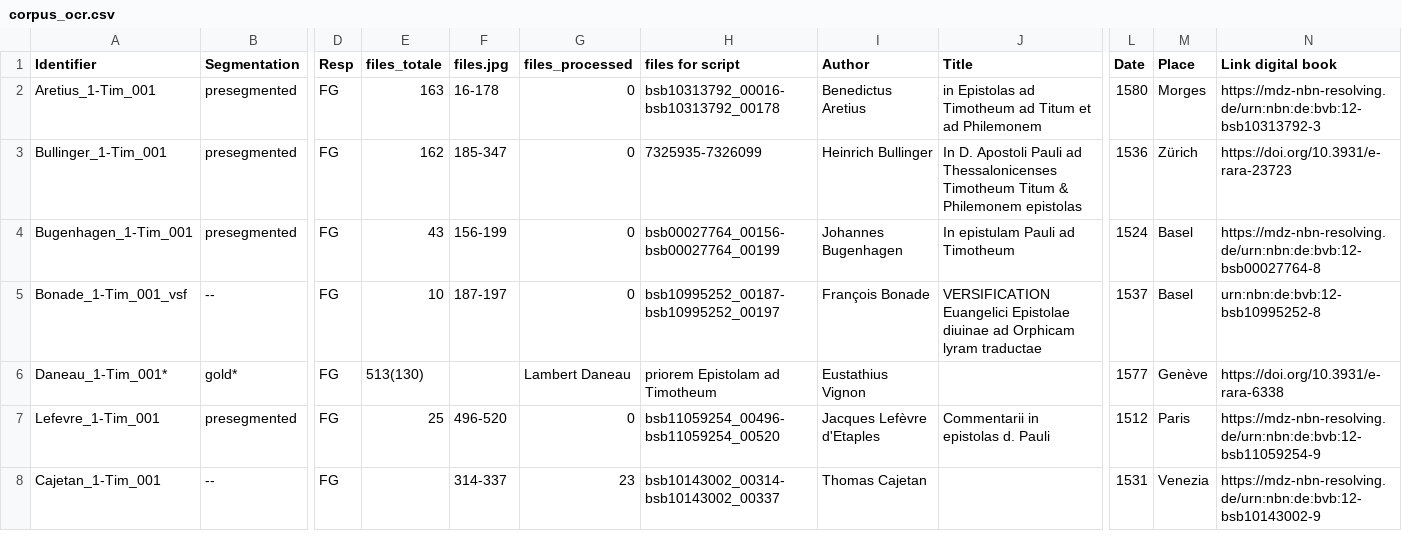
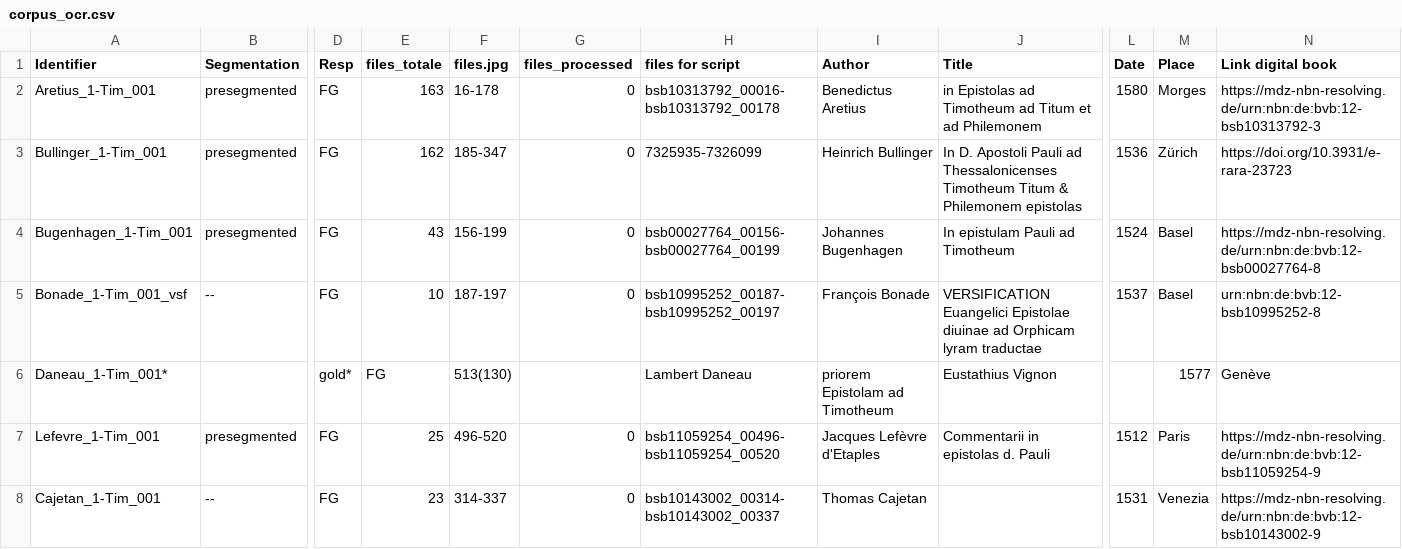
Before and after one commit to 16thExegesisDH/HTR_1-Timotheus, a CSV file: corpus_ocr.csv, drawn as a sheet; only a part is shown, gaps mark what is left out; the diff covers the shown part only; the diff names each change by its address in the sheet, - before the commit and + after, or states it on an @@ line.

Commit message:
Update corpus_ocr.csv

```diff
--- a/corpus_ocr.csv
+++ b/corpus_ocr.csv
-B6 (Segmentation): gold*
+B6 (Segmentation): (empty)
-D6 (Resp): FG
+D6 (Resp): gold*
-E6 (files_totale): 513(130)
+E6 (files_totale): FG
-F6 (files.jpg): (empty)
+F6 (files.jpg): 513(130)
-G6 (files_processed): Lambert Daneau
+G6 (files_processed): (empty)
-H6 (files for script): priorem Epistolam ad Timotheum
+H6 (files for script): Lambert Daneau
-I6 (Author): Eustathius Vignon
+I6 (Author): priorem Epistolam ad Timotheum
-J6 (Title): (empty)
+J6 (Title): Eustathius Vignon
-L6 (Date): 1577
+L6 (Date): (empty)
-M6 (Place): Genève
+M6 (Place): 1577
-N6 (Link digital book): https://doi.org/10.3931/e-rara-6338
+N6 (Link digital book): Genève
-E8 (files_totale): (empty)
+E8 (files_totale): 23
-G8 (files_processed): 23
+G8 (files_processed): 0
```
Also changed, not shown: 3 edited cells elsewhere in this file.
